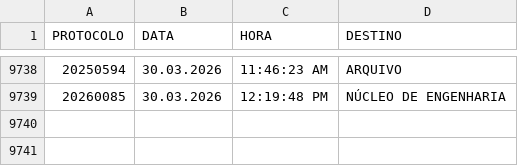
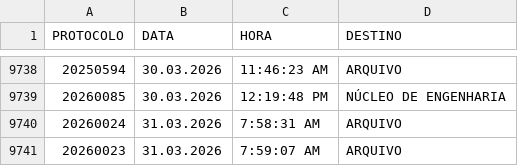
Before and after one commit to VisaAnapolis/APP, a CSV file: data/tramitacao.csv, drawn as a sheet; only a part is shown, gaps mark what is left out.

```diff
--- a/data/tramitacao.csv
+++ b/data/tramitacao.csv
@@ -9739 +9739,3 @@
 "20260085";"30.03.2026";"12:19:48 PM";"NÚCLEO DE ENGENHARIA"
+"20260024";"31.03.2026";"7:58:31 AM";"ARQUIVO"
+"20260023";"31.03.2026";"7:59:07 AM";"ARQUIVO"
```
Also changed, not shown: data/protocolo.csv, data/rdpf.csv, 11 other files.
